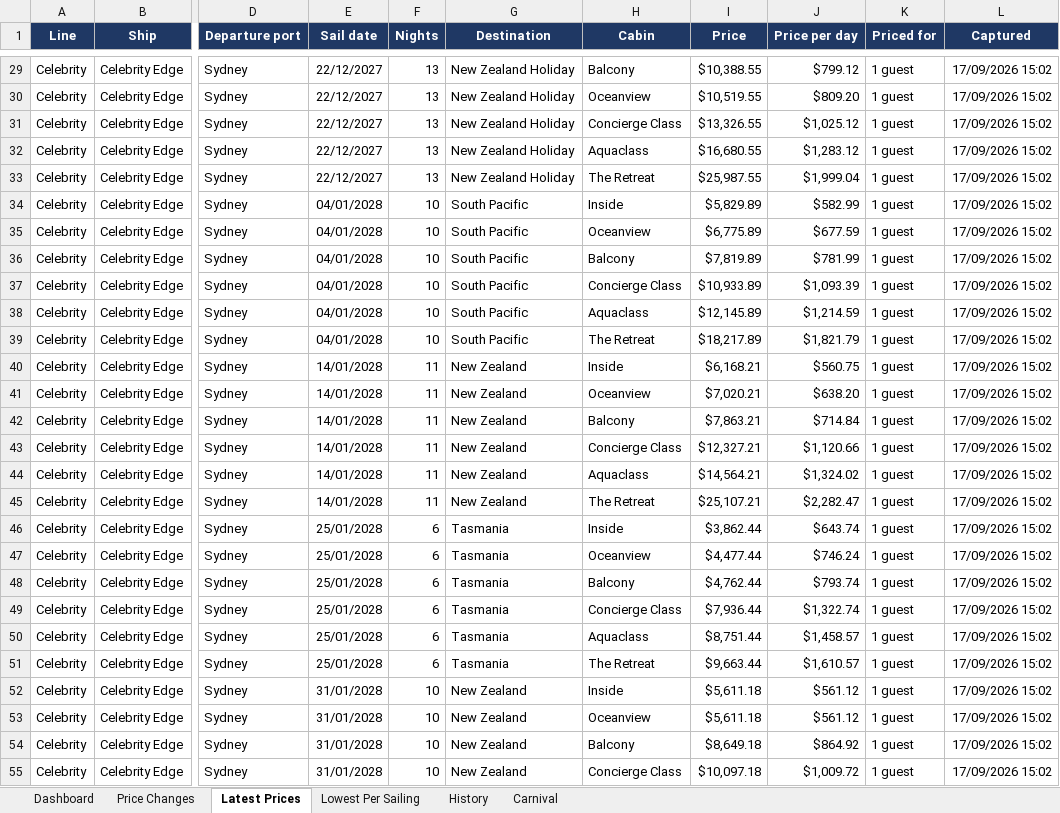
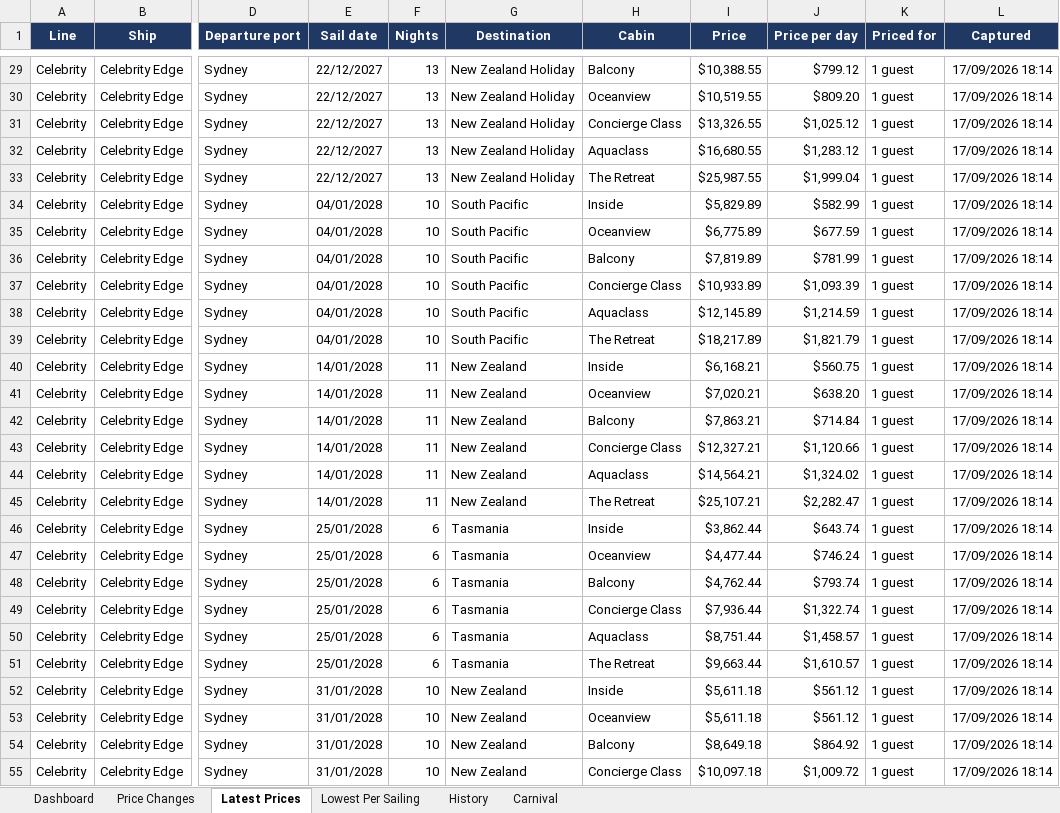
Before and after one commit to dj196612/CruiseFinder, an Excel workbook: Cruise_Fares_Latest.xlsx, sheet Latest Prices, drawn as a sheet; only a part is shown, gaps mark what is left out; values as stored, in another font and other column widths than the file's, no borders; the diff covers the shown part only; the diff names each change by its address in the sheet, - before the commit and + after, or states it on an @@ line.

```diff
--- a/Cruise_Fares_Latest.xlsx (sheet Latest Prices)
+++ b/Cruise_Fares_Latest.xlsx (sheet Latest Prices)
-L29:L55 (Captured): 17/09/2026 15:02
+L29:L55 (Captured): 17/09/2026 18:14
```
Also changed, not shown: 946 edited cells elsewhere in this sheet, sheet Price Changes, sheet Lowest Per Sailing, sheet History, sheet Carnival, sheet Dashboard, 2 other files.
